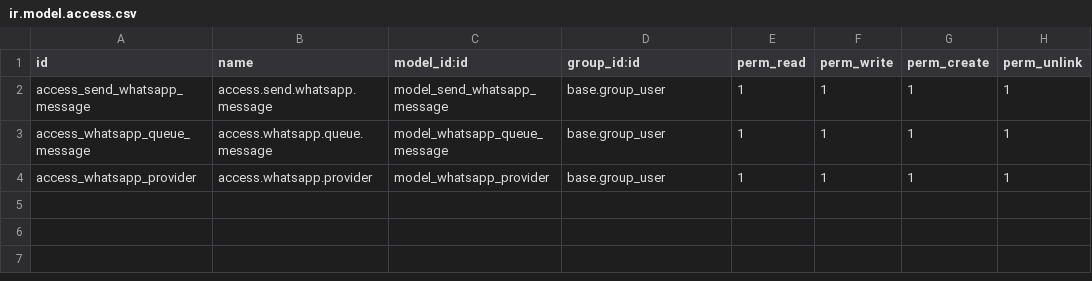
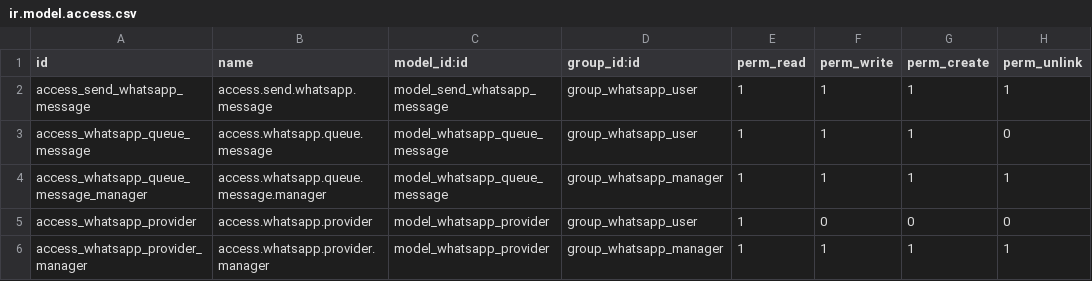
Before and after one commit to ingenioso-sas/CybroAddons, a CSV file: all_in_one_whatsapp_integration/security/ir.model.access.csv, drawn as a sheet.

Commit message:
[SEC] whatsapp: endurecer webhook, permisos, cola y proveedores
Seguridad:
- Verificación X-Hub-Signature-256, validación de phone_number_id y
  deduplicación de wamid en el webhook.
- Anti-eco: los mensajes entrantes de Discuss/WhatsApp no se reenvían.
- Grupos Operador/Administrador, record rules por compañía y accesos
  restringidos para cola y proveedores.
- Credenciales por proveedor/compañía con fallback a ajustes globales.

Cola y proveedores:
- Backoff exponencial, clasificación de errores 4xx permanentes,
  bloqueo por registro, último/próximo intento e ID de mensaje.
- Plantillas de WhatsApp para Cloud API.
- Múltiples adjuntos en Cloud/Evolution y medios en Twilio.
- Graph API configurable (v27.0 por defecto).
- Limpieza automática de enviados/errores y adjuntos propios.

Calidad:
- E.164 en inbound/wizard, soporte phone/mobile, canales de Discuss
  visibles para el grupo configurado, avisos de PDF/plantilla.
- Migración 19.0.1.0.2, PO regenerado y documentación actualizada.
- 40 pruebas (proveedores, webhook/anti-eco, permisos, multi-compañía,
  reintentos, plantillas, adjuntos y limpieza).

```diff
--- a/all_in_one_whatsapp_integration/security/ir.model.access.csv
+++ b/all_in_one_whatsapp_integration/security/ir.model.access.csv
@@ -1,4 +1,6 @@
 id,name,model_id:id,group_id:id,perm_read,perm_write,perm_create,perm_unlink
-access_send_whatsapp_message,access.send.whatsapp.message,model_send_whatsapp_message,base.group_user,1,1,1,1
-access_whatsapp_queue_message,access.whatsapp.queue.message,model_whatsapp_queue_message,base.group_user,1,1,1,1
-access_whatsapp_provider,access.whatsapp.provider,model_whatsapp_provider,base.group_user,1,1,1,1
+access_send_whatsapp_message,access.send.whatsapp.message,model_send_whatsapp_message,group_whatsapp_user,1,1,1,1
+access_whatsapp_queue_message,access.whatsapp.queue.message,model_whatsapp_queue_message,group_whatsapp_user,1,1,1,0
+access_whatsapp_queue_message_manager,access.whatsapp.queue.message.manager,model_whatsapp_queue_message,group_whatsapp_manager,1,1,1,1
+access_whatsapp_provider,access.whatsapp.provider,model_whatsapp_provider,group_whatsapp_user,1,0,0,0
+access_whatsapp_provider_manager,access.whatsapp.provider.manager,model_whatsapp_provider,group_whatsapp_manager,1,1,1,1
```
Also changed, not shown: 39 other files.
